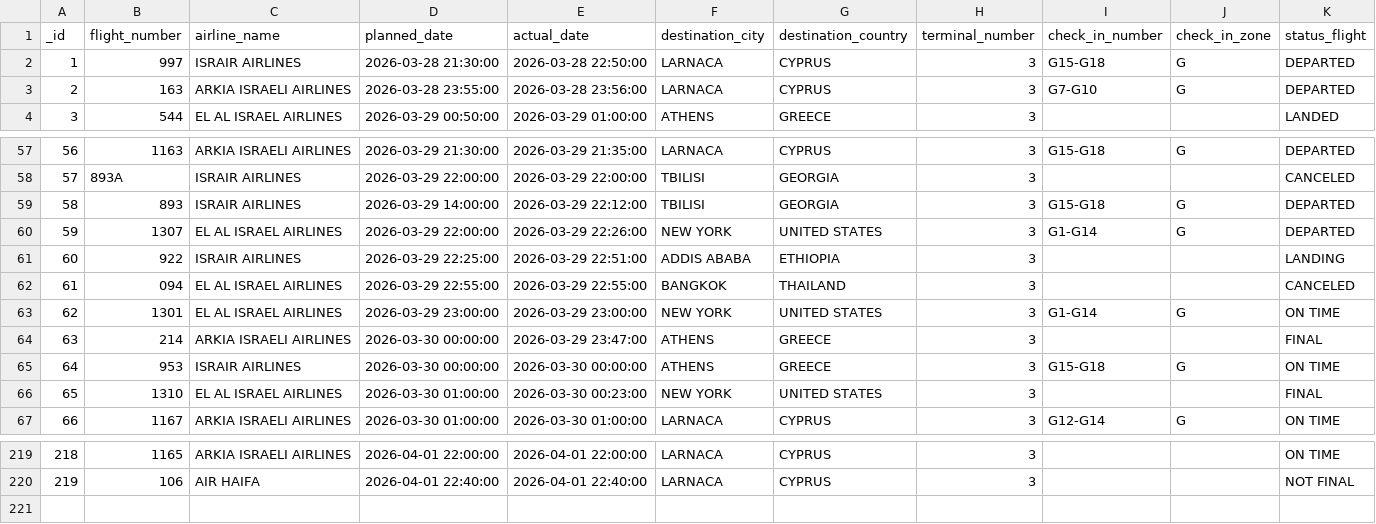
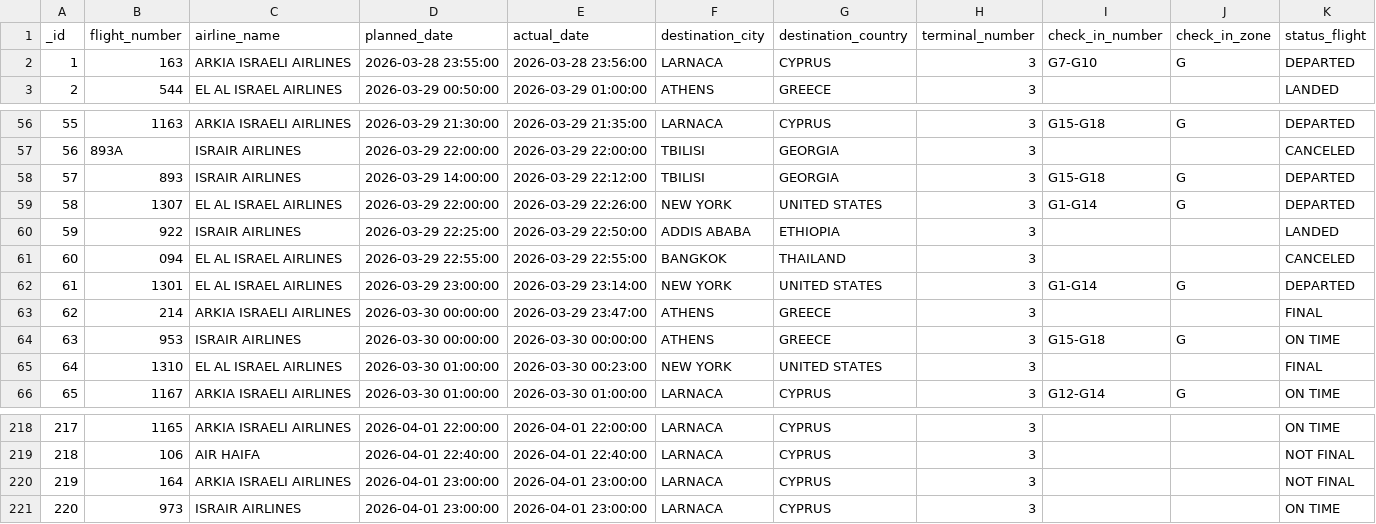
Before and after one commit to bardavidlubovsky/flight-data-pipeline, a CSV file: output/processed_flight_data.csv, drawn as a sheet; only a part is shown, gaps mark what is left out; removed rows and columns are numbered as before the commit, all else as after; the diff names each change by its address in the sheet, - before the commit and + after, or states it on an @@ line.

```diff
--- a/output/processed_flight_data.csv
+++ b/output/processed_flight_data.csv
-row 2: 1 | 997 | ISRAIR AIRLINES | 2026-03-28 21:30:00 | 2026-03-28 22:50:00 | LARNACA | CYPRUS | 3 | G15-G18 | G | DEPARTED
@@ column A (_id) renumbered between rows 2 and 219 @@
-E60 (actual_date): 2026-03-29 22:51:00
+E60 (actual_date): 2026-03-29 22:50:00
-K60 (status_flight): LANDING
+K60 (status_flight): LANDED
-E62 (actual_date): 2026-03-29 23:00:00
+E62 (actual_date): 2026-03-29 23:14:00
-K62 (status_flight): ON TIME
+K62 (status_flight): DEPARTED
+row 220: 219 | 164 | ARKIA ISRAELI AIRLINES | 2026-04-01 23:00:00 | 2026-04-01 23:00:00 | LARNACA | CYPRUS | 3 |  |  | NOT FINAL
+row 221: 220 | 973 | ISRAIR AIRLINES | 2026-04-01 23:00:00 | 2026-04-01 23:00:00 | LARNACA | CYPRUS | 3 |  |  | ON TIME
```
